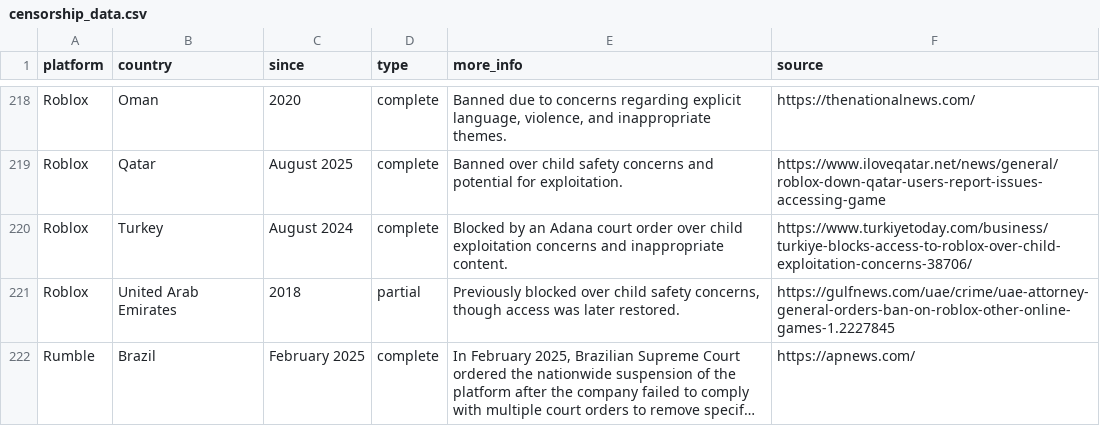
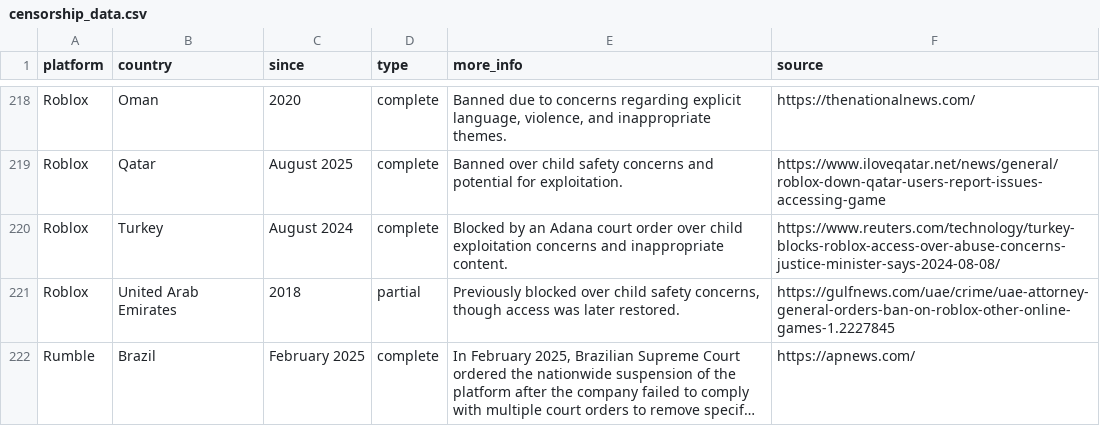
Before and after one commit to vimal7890/Censorship-Tracker, a CSV file: censorship_data.csv, drawn as a sheet; only a part is shown, gaps mark what is left out; long unchanged cells end in ….

Commit message:
Update Roblox Turkey source URL to live Reuters technology article

```diff
--- a/censorship_data.csv
+++ b/censorship_data.csv
@@ -219,3 +219,3 @@ Roblox,Oman,2020,complete,"Banned due to concerns regarding explicit language, v
 Roblox,Qatar,August 2025,complete,Banned over child safety concerns and potential for exploitation.,https://www.iloveqatar.net/news/general/roblox-down-qatar-users-report-issues-accessing-game
-Roblox,Turkey,August 2024,complete,Blocked by an Adana court order over child exploitation concerns and inappropriate content.,https://www.turkiyetoday.com/business/turkiye-blocks-access-to-roblox-over-child-exploitation-concerns-38706/
+Roblox,Turkey,August 2024,complete,Blocked by an Adana court order over child exploitation concerns and inappropriate content.,https://www.reuters.com/technology/turkey-blocks-roblox-access-over-abuse-concerns-justice-minister-says-2024-08-08/
 Roblox,United Arab Emirates,2018,partial,"Previously blocked over child safety concerns, though access was later restored.",https://gulfnews.com/uae/crime/uae-attorney-general-orders-ban-on-roblox-other-online-games-1.2227845
```
